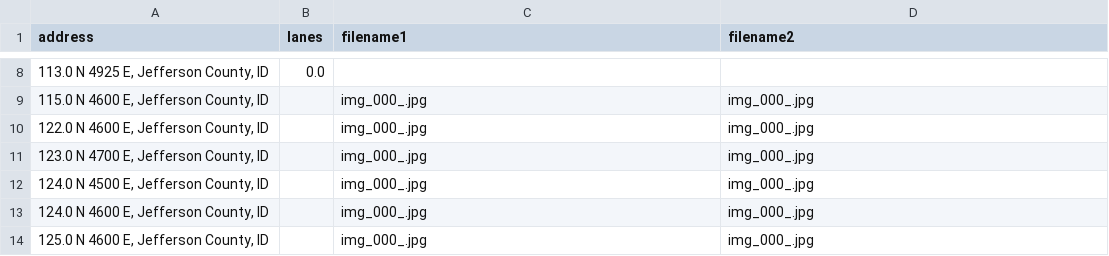
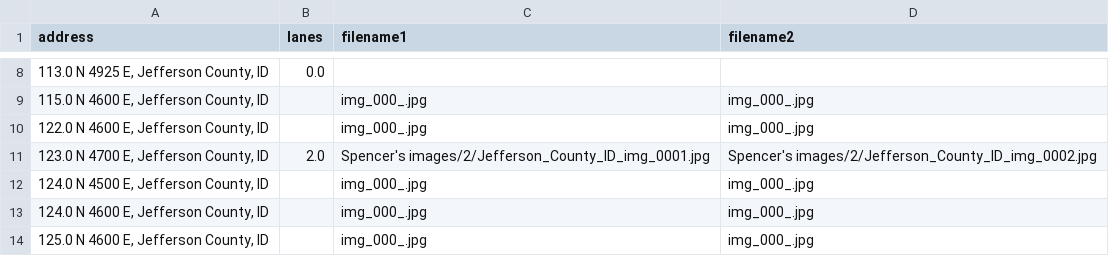
Before and after one commit to JigglyNoahPuff/Good2Go_Lanes, a CSV file: Spencer's images/Jefferson_County_ID_address.csv, drawn as a sheet; only a part is shown, gaps mark what is left out.

Commit message:
This is an automatic commit from the StreetViewAPI.ipynb using PyGithub

```diff
--- a/Spencer's images/Jefferson_County_ID_address.csv
+++ b/Spencer's images/Jefferson_County_ID_address.csv
@@ -10,3 +10,3 @@ address,lanes,filename1,filename2
 "122.0 N 4600 E, Jefferson County, ID",,img_000_.jpg,img_000_.jpg
-"123.0 N 4700 E, Jefferson County, ID",,img_000_.jpg,img_000_.jpg
+"123.0 N 4700 E, Jefferson County, ID",2.0,Spencer's images/2/Jefferson_County_ID_img_0001.jpg,Spencer's images/2/Jefferson_County_ID_img_0002.jpg
 "124.0 N 4500 E, Jefferson County, ID",,img_000_.jpg,img_000_.jpg
```
